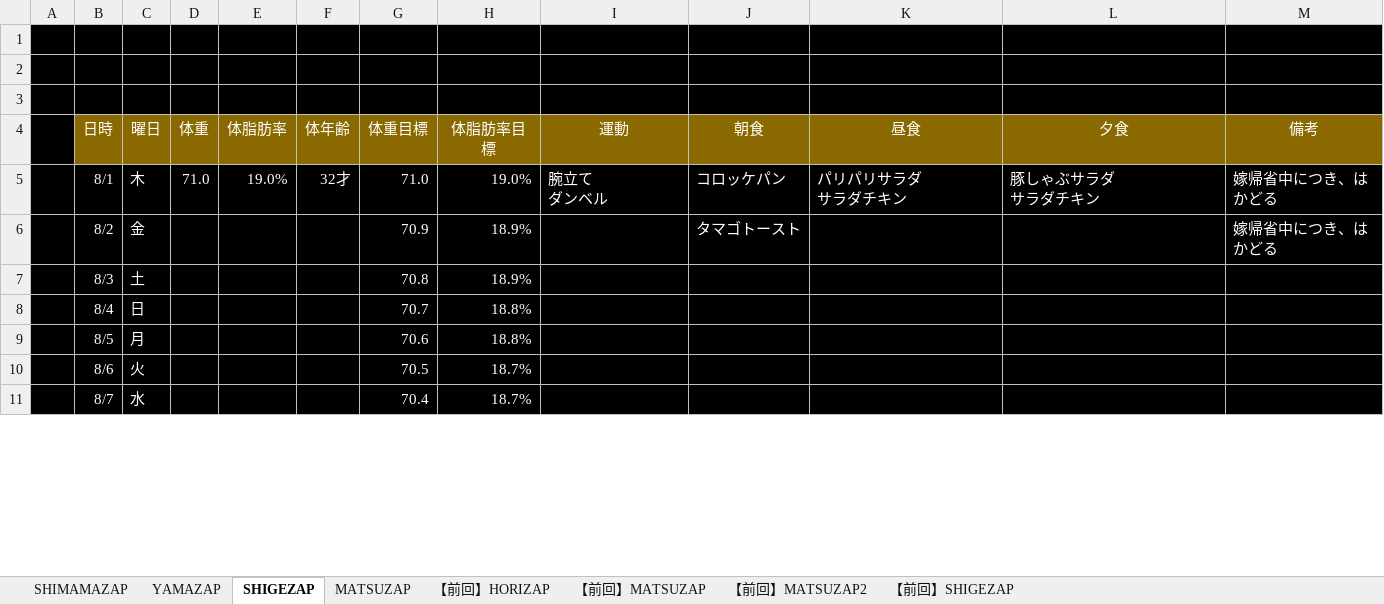
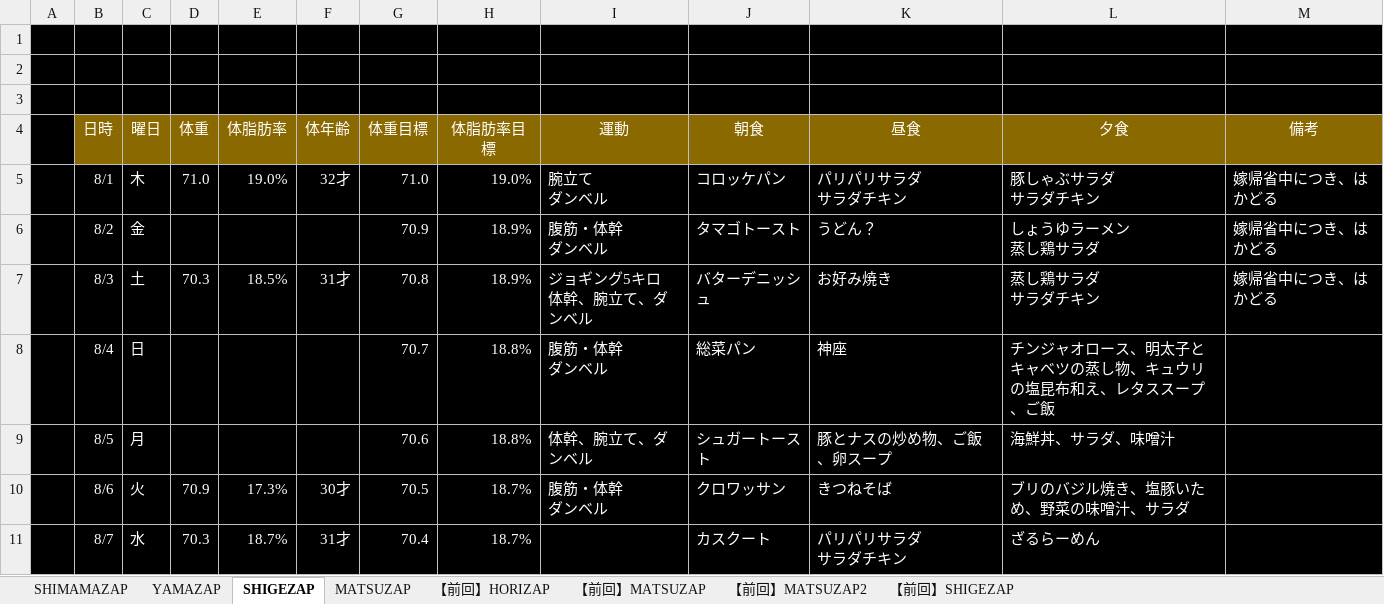
Before and after one commit to GS-Shigenaga/HORIZAP, an Excel workbook: HORIZAP.xlsx, sheet SHIGEZAP, drawn as a sheet; only a part is shown; values as stored, in another font and other column widths than the file's, no borders; charts and pictures not drawn; ↵ is a line break in a cell; the diff covers the shown part only; the diff names each change by its address in the sheet, - before the commit and + after, or states it on an @@ line.

Commit message:
入力＆先祖返りマージ

```diff
--- a/HORIZAP.xlsx (sheet SHIGEZAP)
+++ b/HORIZAP.xlsx (sheet SHIGEZAP)
-I6: (empty)
+I6: 腹筋・体幹 ↵ ダンベル
-K6: (empty)
+K6: うどん？
-L6: (empty)
+L6: しょうゆラーメン ↵ 蒸し鶏サラダ
-D7: (empty)
+D7: 70.3
-E7: (empty)
+E7: 18.5%
-F7: (empty)
+F7: 31才
-I7: (empty)
+I7: ジョギング5キロ ↵ 体幹、腕立て、ダンベル
-J7: (empty)
+J7: バターデニッシュ
-K7: (empty)
+K7: お好み焼き
-L7: (empty)
+L7: 蒸し鶏サラダ ↵ サラダチキン
-M7: (empty)
+M7: 嫁帰省中につき、はかどる
-I8: (empty)
+I8: 腹筋・体幹 ↵ ダンベル
-J8: (empty)
+J8: 総菜パン
-K8: (empty)
+K8: 神座
-L8: (empty)
+L8: チンジャオロース、明太子とキャベツの蒸し物、キュウリの塩昆布和え、レタススープ、ご飯
-I9: (empty)
+I9: 体幹、腕立て、ダンベル
-J9: (empty)
+J9: シュガートースト
-K9: (empty)
+K9: 豚とナスの炒め物、ご飯、卵スープ
-L9: (empty)
+L9: 海鮮丼、サラダ、味噌汁
-D10: (empty)
+D10: 70.9
-E10: (empty)
+E10: 17.3%
-F10: (empty)
+F10: 30才
-I10: (empty)
+I10: 腹筋・体幹 ↵ ダンベル
-J10: (empty)
+J10: クロワッサン
-K10: (empty)
+K10: きつねそば
-L10: (empty)
+L10: ブリのバジル焼き、塩豚いため、野菜の味噌汁、サラダ
-D11: (empty)
+D11: 70.3
-E11: (empty)
+E11: 18.7%
-F11: (empty)
+F11: 31才
-J11: (empty)
+J11: カスクート
-K11: (empty)
+K11: パリパリサラダ ↵ サラダチキン
-L11: (empty)
+L11: ざるらーめん
```
Also changed, not shown: 2 edited cells elsewhere in this sheet, sheet YAMAZAP, charts or pictures.
